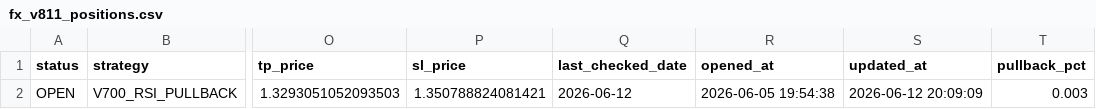
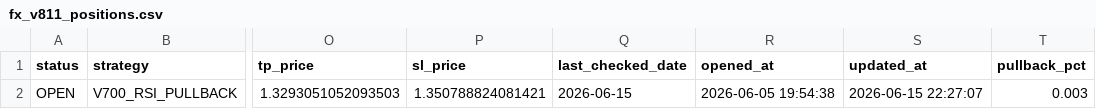
Before and after one commit to pengin01/Fx-Trade-System, a CSV file: fx_v811_positions.csv, drawn as a sheet; only a part is shown, gaps mark what is left out; the diff names each change by its address in the sheet, - before the commit and + after, or states it on an @@ line.

```diff
--- a/fx_v811_positions.csv
+++ b/fx_v811_positions.csv
-Q2 (last_checked_date): 2026-06-12
+Q2 (last_checked_date): 2026-06-15
-S2 (updated_at): 2026-06-12 20:09:09
+S2 (updated_at): 2026-06-15 22:27:07
```
Also changed, not shown: fx_v811_equity.csv, fx_v812_signal_diagnostics.csv, 3 other files.
